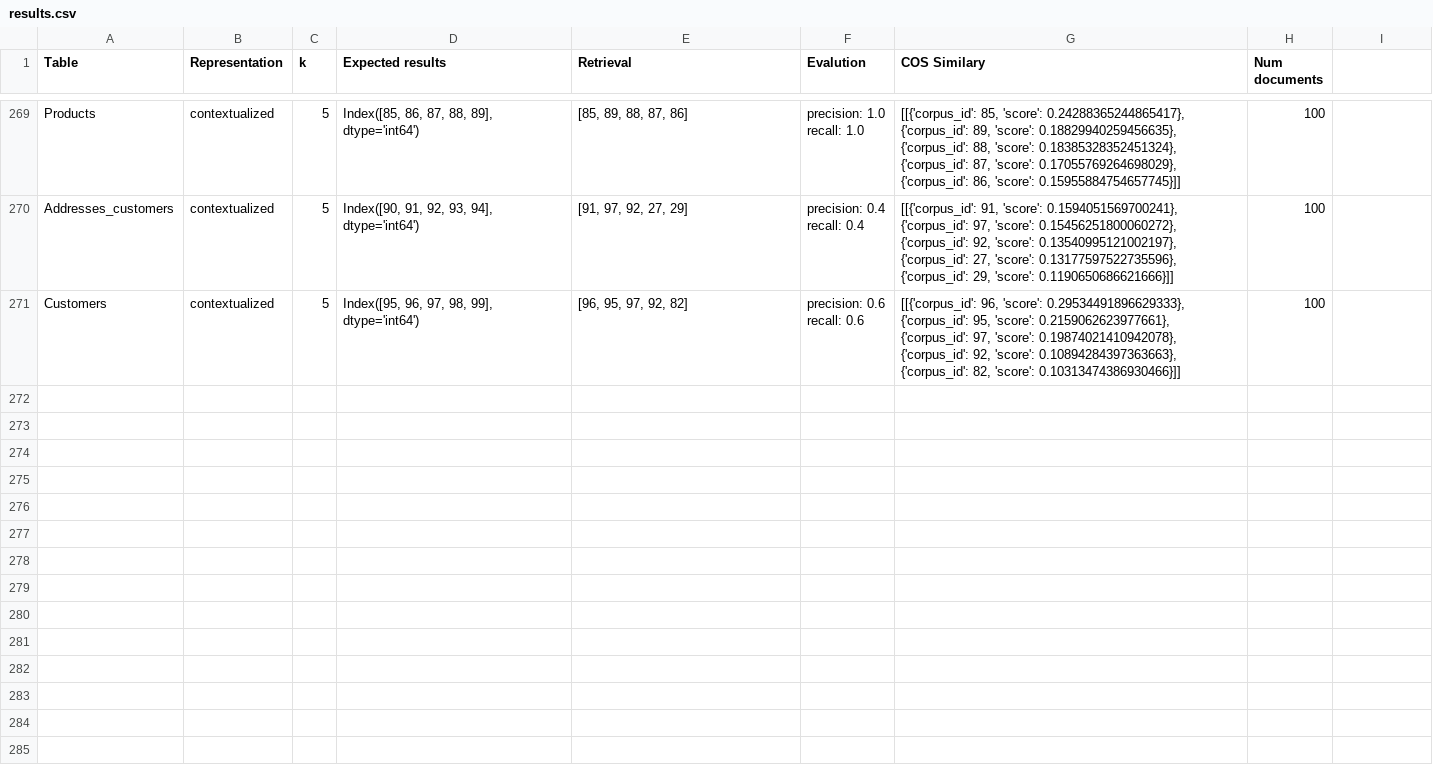
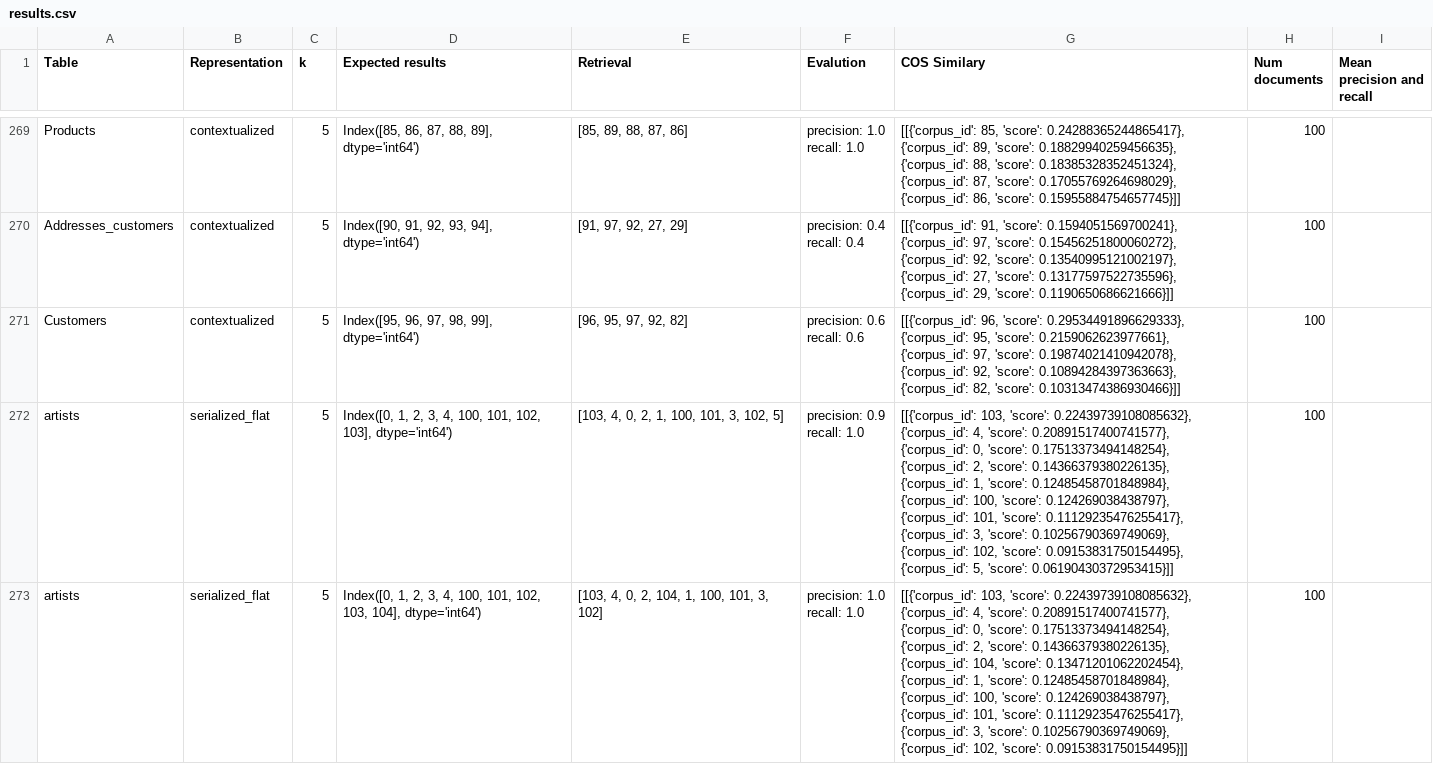
Before and after one commit to FerDelbo/table-to-documents, a CSV file: data/results.csv, drawn as a sheet; only a part is shown, gaps mark what is left out; ↵ is a line break in a cell; the diff names each change by its address in the sheet, - before the commit and + after, or states it on an @@ line.

Commit message:
add new generator documents adversarial

```diff
--- a/data/results.csv
+++ b/data/results.csv
-I1: (empty)
+I1: Mean precision and recall
+row 272: artists | serialized_flat | 5 | Index([0, 1, 2, 3, 4, 100, 101, 102, 103], dtype='int64') | [103, 4, 0, 2, 1, 100, 101, 3, 102, 5] | precision: 0.9 ↵ recall: 1.0 | [[{'corpus_id': 103, 'score': 0.22439739108085632}, {'corpus_id': 4, 'score': 0.20891517400741577}, {'corpus_id': 0, 'score': 0.17513373494148254}, {'corpus_id': 2, 'score': 0.14366379380226135}, {'corpus_id': 1, 'score': 0.12485458701848984}, {'corpus_id': 100, 'score': 0.124269038438797}, {'corpus_id': 101, 'score': 0.11129235476255417}, {'corpus_id': 3, 'score': 0.10256790369749069}, {'corpus_id': 102, 'score': 0.09153831750154495}, {'corpus_id': 5, 'score': 0.06190430372953415}]] | 100
+row 273: artists | serialized_flat | 5 | Index([0, 1, 2, 3, 4, 100, 101, 102, 103, 104], dtype='int64') | [103, 4, 0, 2, 104, 1, 100, 101, 3, 102] | precision: 1.0 ↵ recall: 1.0 | [[{'corpus_id': 103, 'score': 0.22439739108085632}, {'corpus_id': 4, 'score': 0.20891517400741577}, {'corpus_id': 0, 'score': 0.17513373494148254}, {'corpus_id': 2, 'score': 0.14366379380226135}, {'corpus_id': 104, 'score': 0.13471201062202454}, {'corpus_id': 1, 'score': 0.12485458701848984}, {'corpus_id': 100, 'score': 0.124269038438797}, {'corpus_id': 101, 'score': 0.11129235476255417}, {'corpus_id': 3, 'score': 0.10256790369749069}, {'corpus_id': 102, 'score': 0.09153831750154495}]] | 100
```
Also changed, not shown: data/ground_truth.csv, 9 other files.
